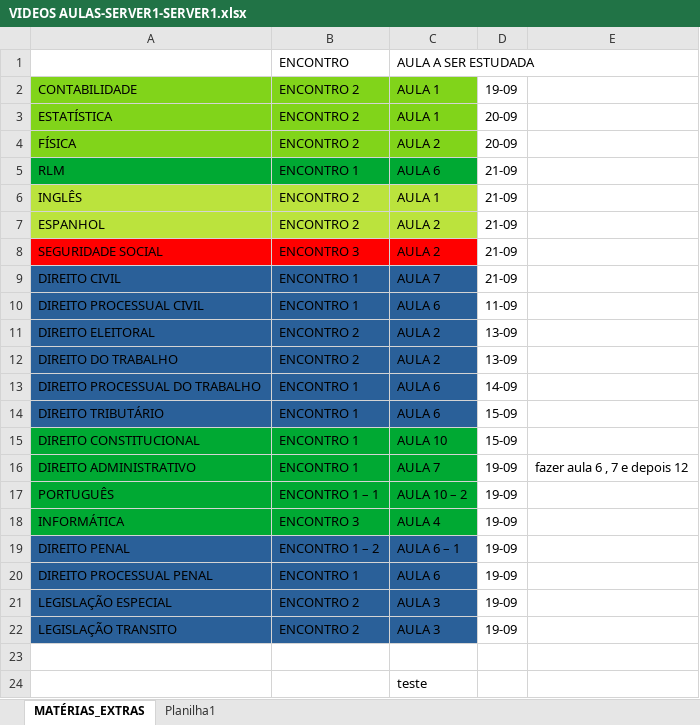
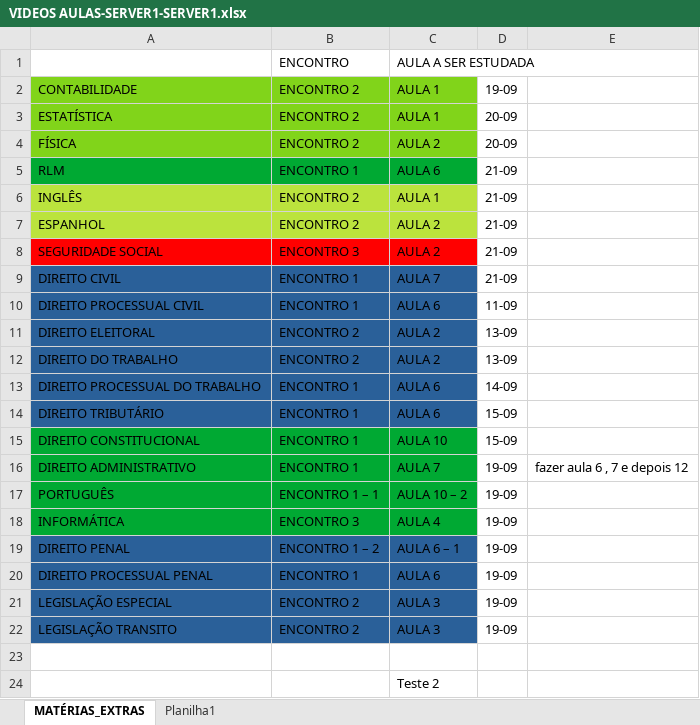
Before and after one commit to LeandroMarquex/PlanilhaVideoAulas, an Excel workbook: VIDEOS AULAS-SERVER1-SERVER1.xlsx, sheet MATÉRIAS_EXTRAS, drawn as a sheet; values as stored, in another font and other column widths than the file's, no borders; the diff names each change by its address in the sheet, - before the commit and + after, or states it on an @@ line.

Commit message:
teste 2
teste 2

```diff
--- a/VIDEOS AULAS-SERVER1-SERVER1.xlsx (sheet MATÉRIAS_EXTRAS)
+++ b/VIDEOS AULAS-SERVER1-SERVER1.xlsx (sheet MATÉRIAS_EXTRAS)
-C24: teste
+C24: Teste 2
```
